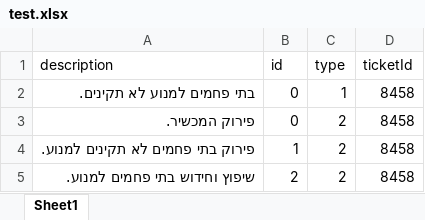
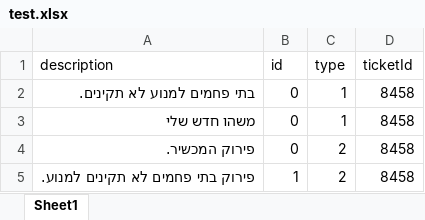
Before and after one commit to omerbackflip/shlomi, an Excel workbook: test.xlsx, sheet Sheet1, drawn as a sheet; only a part is shown; the shorter side is filled out with more unchanged rows; values as stored, in another font and other column widths than the file's, no borders; the diff names each change by its address in the sheet, - before the commit and + after, or states it on an @@ line.

```diff
--- a/test.xlsx (sheet Sheet1)
+++ b/test.xlsx (sheet Sheet1)
+row 3: משהו חדש שלי | 0 | 1 | 8458
```
Also changed, not shown: AAFIL001 - revised.xlsx, 3 other files.
